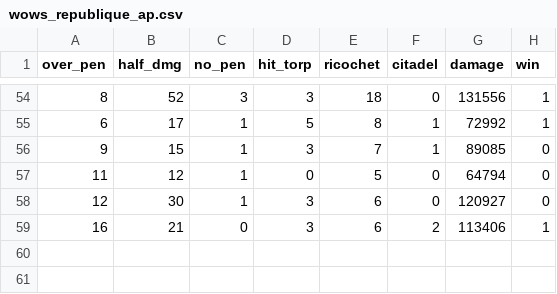
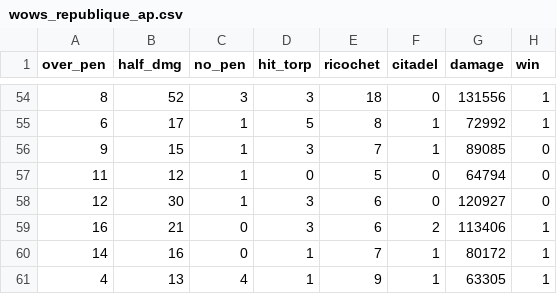
Before and after one commit to ValKmjolnir/keep-streaks, a CSV file: data/wows_republique_ap.csv, drawn as a sheet; only a part is shown, gaps mark what is left out; the diff names each change by its address in the sheet, - before the commit and + after, or states it on an @@ line.

```diff
--- a/data/wows_republique_ap.csv
+++ b/data/wows_republique_ap.csv
+row 60: 14 | 16 | 0 | 1 | 7 | 1 | 80172 | 1
+row 61: 4 | 13 | 4 | 1 | 9 | 1 | 63305 | 1
```
Also changed, not shown: 1 other file.
